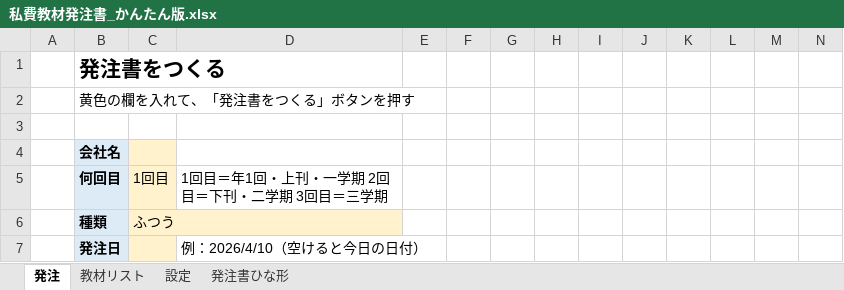
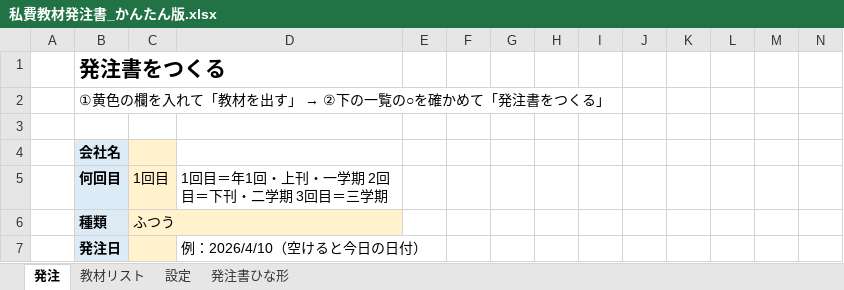
Before and after one commit to chumbasan-glitch/main, an Excel workbook: 私費教材発注書_かんたん版.xlsx, sheet 発注, drawn as a sheet; only a part is shown; values as stored, in another font and other column widths than the file's, no borders; the diff covers the shown part only; the diff names each change by its address in the sheet, - before the commit and + after, or states it on an @@ line.

```diff
--- a/私費教材発注書_かんたん版.xlsx (sheet 発注)
+++ b/私費教材発注書_かんたん版.xlsx (sheet 発注)
@@ B2 (何回目): 黄色の欄を入れて、「発注書をつくる」ボタンを押す → ①黄色の欄を入れて「教材を出す」 → ②下の一覧の○を確かめて「発注書をつくる」 @@
```
Also changed, not shown: 34 added rows elsewhere in this sheet, hidden cells, 1 other file.
